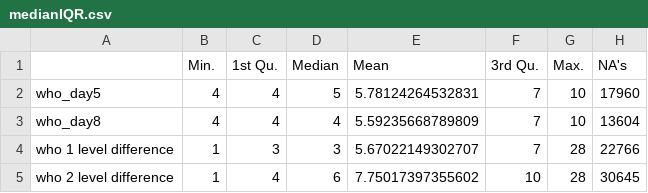
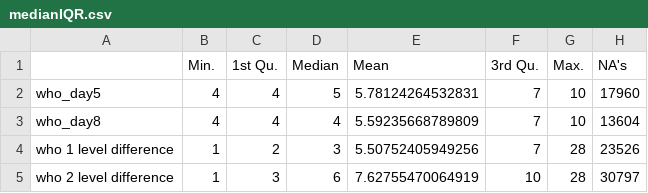
Before and after one commit to baillielab/SF94, a CSV file: Outputs/medianIQR.csv, drawn as a sheet.

```diff
--- a/Outputs/medianIQR.csv
+++ b/Outputs/medianIQR.csv
@@ -3,3 +3,3 @@
 "who_day8",4,4,4,5.59235668789809,7,10,13604
-"who 1 level difference",1,3,3,5.67022149302707,7,28,22766
-"who 2 level difference",1,4,6,7.75017397355602,10,28,30645
+"who 1 level difference",1,2,3,5.50752405949256,7,28,23526
+"who 2 level difference",1,3,6,7.62755470064919,10,28,30797
```
Also changed, not shown: 3 other files.
